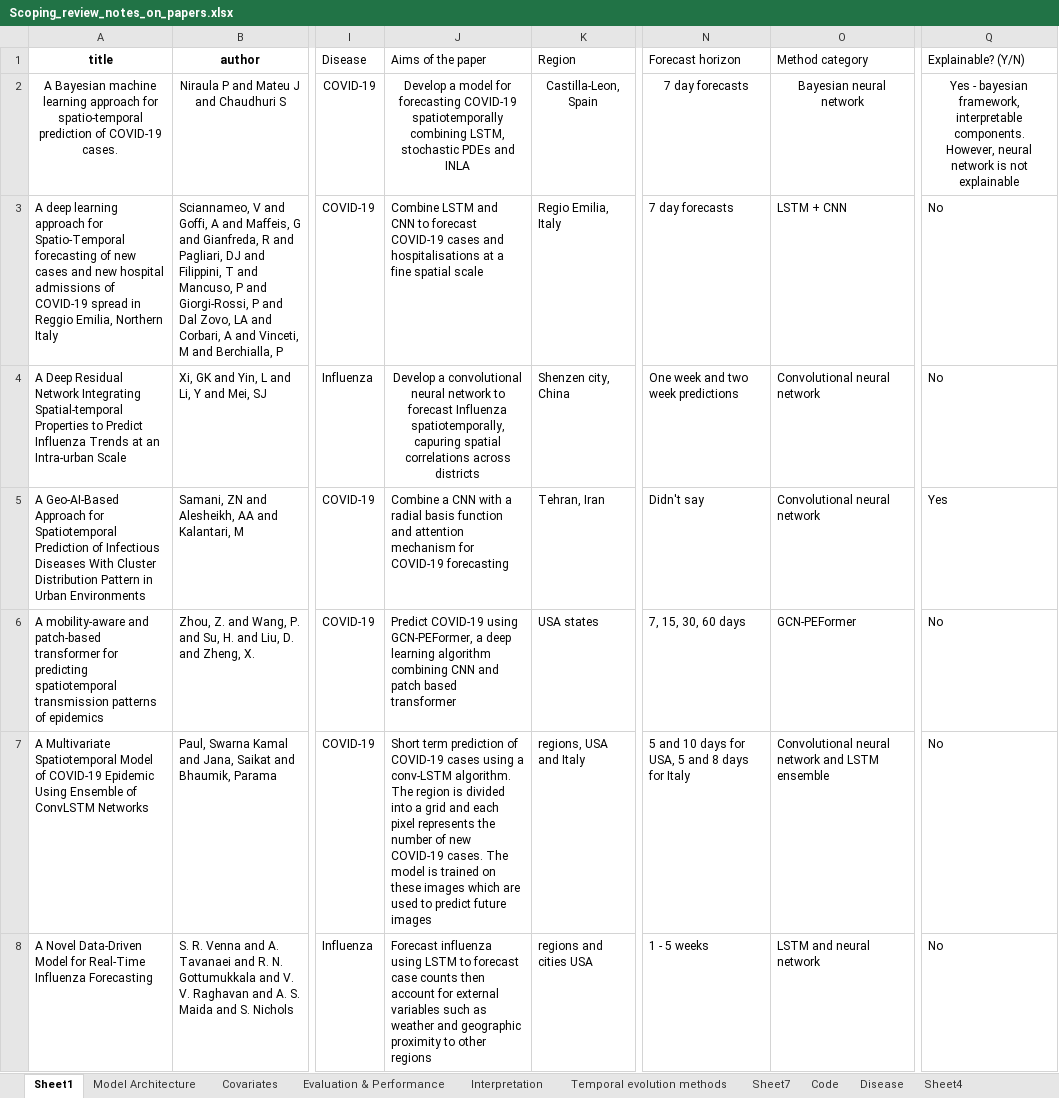
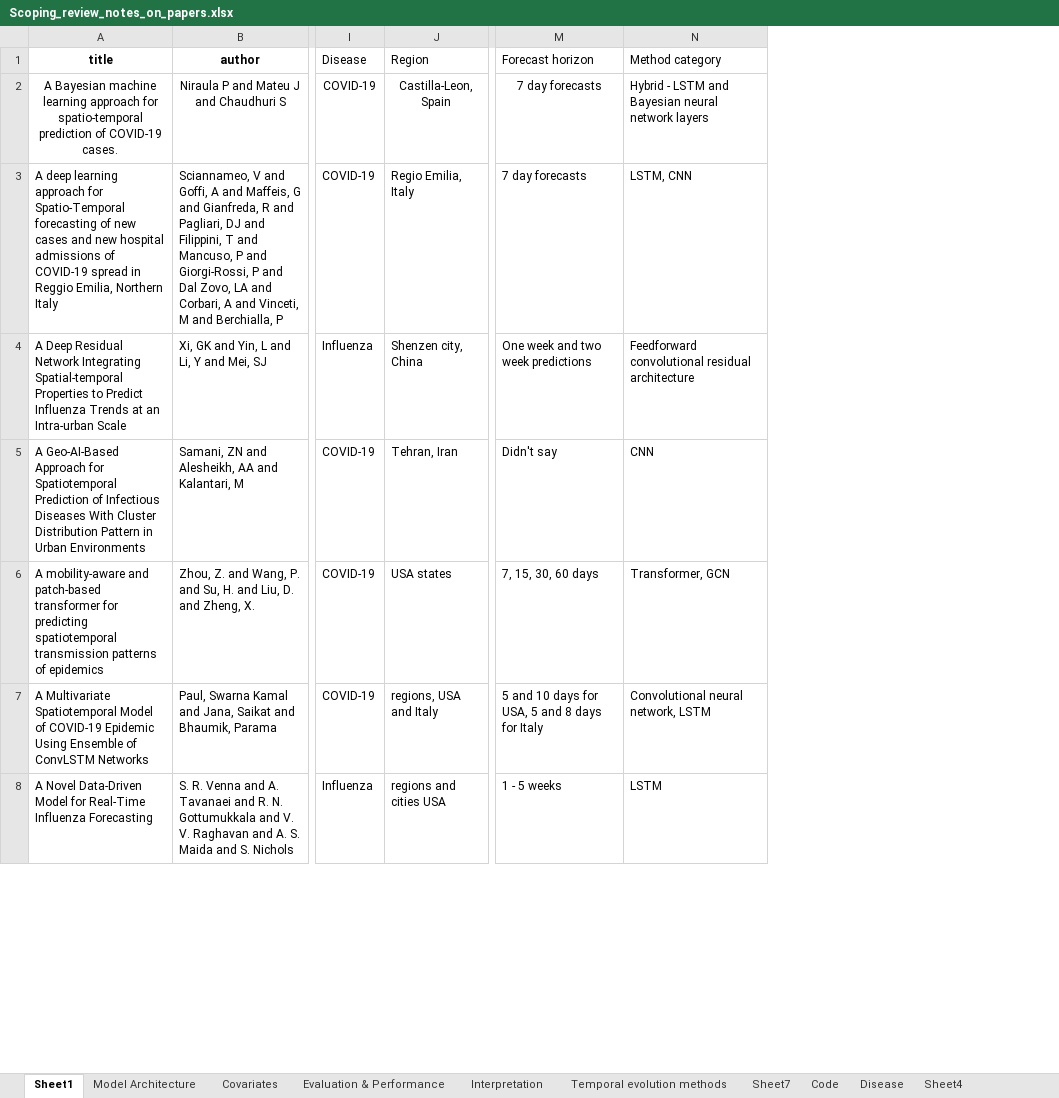
Before and after one commit to ai4ci/scoping-review-figures, an Excel workbook: Scoping_review_notes_on_papers.xlsx, sheet Sheet1, drawn as a sheet; only a part is shown, gaps mark what is left out; values as stored, in another font and other column widths than the file's, no borders; removed rows and columns are numbered as before the commit, all else as after; the diff covers the shown part only; the diff names each change by its address in the sheet, - before the commit and + after, or states it on an @@ line.

Commit message:
added diseases studies table; added countries table; edits to model architecture graph

```diff
--- a/Scoping_review_notes_on_papers.xlsx (sheet Sheet1)
+++ b/Scoping_review_notes_on_papers.xlsx (sheet Sheet1)
-column J (Aims of the paper), rows 2-8: Develop a model for forecasting COVID-19 spatiotemporally combining LSTM, stochastic PDEs and INLA | Combine LSTM and CNN to forecast COVID-19 cases and hospitalisations at a fine spatial scale | Develop a convolutional neural network to forecast Influenza spatiotemporally, capuring spatial correlations across districts | Combine a CNN with a radial basis function and attention mechanism for COVID-19 forecasting | Predict COVID-19 using GCN-PEFormer, a deep learning algorithm combining CNN and patch based transformer | Short term prediction of COVID-19 cases using a conv-LSTM algorithm. The region is divided into a grid and each pixel represents the number of new COVID-19 cases. The model is trained on these images which are used to predict future images | Forecast influenza using LSTM to forecast case counts then account for external variables such as weather and geographic proximity to other regions
-column Q (Explainable? (Y/N)), rows 2-8: Yes - bayesian framework, interpretable components. However, neural network is not explainable | No | No | Yes | No | No | No
-N2 (Method category): Bayesian neural network
+N2 (Method category): Hybrid - LSTM and Bayesian neural network layers
-N2 alignment: center
+N2 alignment: left
-N3 (Method category): LSTM + CNN
+N3 (Method category): LSTM, CNN
-N4 (Method category): Convolutional neural network
+N4 (Method category): Feedforward convolutional residual architecture
-N5 (Method category): Convolutional neural network
+N5 (Method category): CNN
-N6 (Method category): GCN-PEFormer
+N6 (Method category): Transformer, GCN
-N7 (Method category): Convolutional neural network and LSTM ensemble
+N7 (Method category): Convolutional neural network, LSTM
-N8 (Method category): LSTM and neural network
+N8 (Method category): LSTM
```
Also changed, not shown: 39 edited cells elsewhere in this sheet, sheet Model Architecture, charts or pictures, 5 other files.
